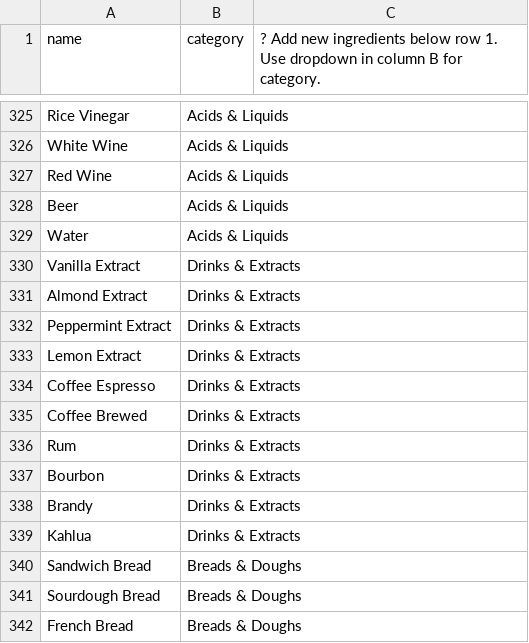
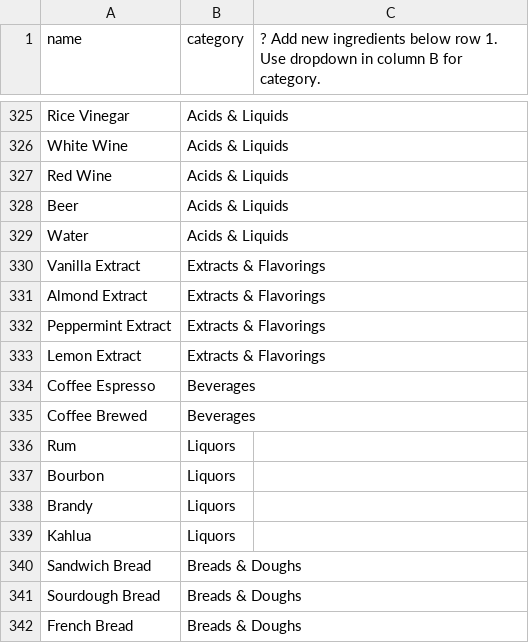
Before and after one commit to aimeewirick/home-bakes, a CSV file: ingredients.csv, drawn as a sheet; only a part is shown, gaps mark what is left out.

```diff
--- a/ingredients.csv
+++ b/ingredients.csv
@@ -329,12 +329,12 @@ Beer,Acids & Liquids,
 Water,Acids & Liquids,
-Vanilla Extract,Drinks & Extracts,
-Almond Extract,Drinks & Extracts,
-Peppermint Extract,Drinks & Extracts,
-Lemon Extract,Drinks & Extracts,
-Coffee Espresso,Drinks & Extracts,
-Coffee Brewed,Drinks & Extracts,
-Rum,Drinks & Extracts,
-Bourbon,Drinks & Extracts,
-Brandy,Drinks & Extracts,
-Kahlua,Drinks & Extracts,
+Vanilla Extract,Extracts & Flavorings,
+Almond Extract,Extracts & Flavorings,
+Peppermint Extract,Extracts & Flavorings,
+Lemon Extract,Extracts & Flavorings,
+Coffee Espresso,Beverages,
+Coffee Brewed,Beverages,
+Rum,Liquors,
+Bourbon,Liquors,
+Brandy,Liquors,
+Kahlua,Liquors,
 Sandwich Bread,Breads & Doughs,
```
Also changed, not shown: 13 other files.
